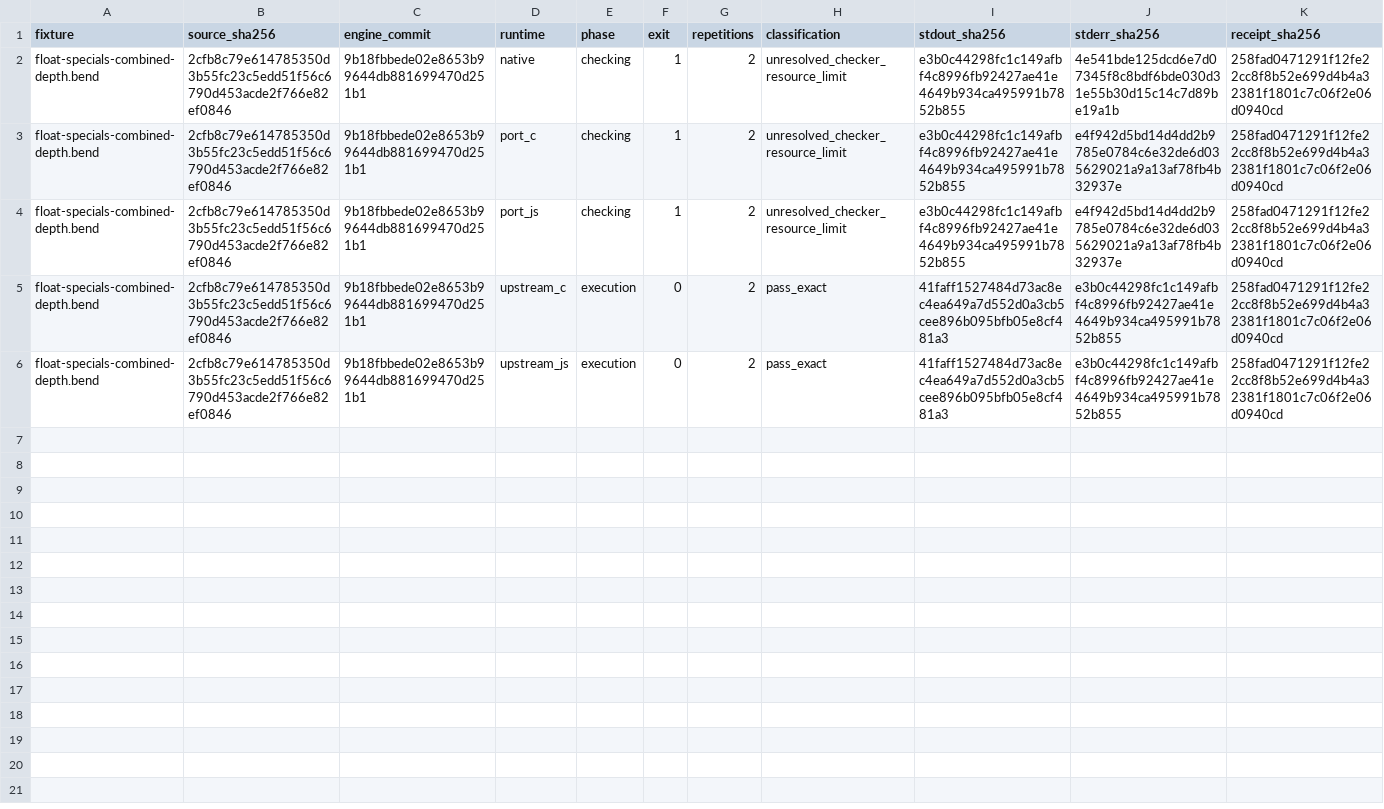
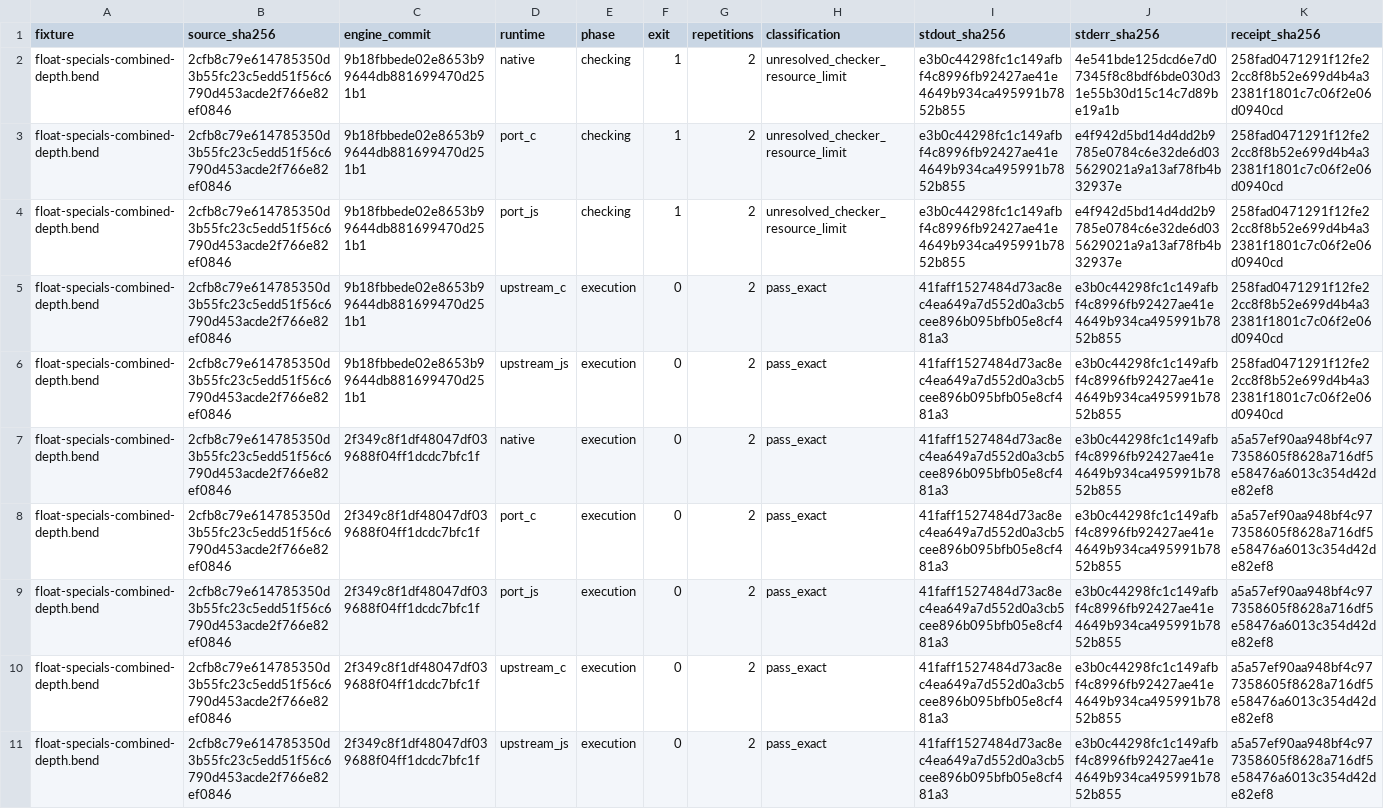
Before and after one commit to TeamDman/teamy-bend, a CSV file: docs/cpu-float-specials-depth-evidence.csv, drawn as a sheet; only a part is shown; rows hold the shown columns only; the diff names each change by its address in the sheet, - before the commit and + after, or states it on an @@ line.

Commit message:
docs: record checker depth repair and renewed CPU parity evidence

```diff
--- a/docs/cpu-float-specials-depth-evidence.csv
+++ b/docs/cpu-float-specials-depth-evidence.csv
+row 7: float-specials-combined-depth.bend | 2cfb8c79e614785350d3b55fc23c5edd51f56c6790d453acde2f766e82ef0846 | 2f349c8f1df48047df039688f04ff1dcdc7bfc1f | native | execution | 0 | 2 | pass_exact | 41faff1527484d73ac8ec4ea649a7d552d0a3cb5cee896b095bfb05e8cf481a3 | e3b0c44298fc1c149afbf4c8996fb92427ae41e4649b934ca495991b7852b855 | a5a57ef90aa948bf4c977358605f8628a716df5e58476a6013c354d42de82ef8
+row 8: float-specials-combined-depth.bend | 2cfb8c79e614785350d3b55fc23c5edd51f56c6790d453acde2f766e82ef0846 | 2f349c8f1df48047df039688f04ff1dcdc7bfc1f | port_c | execution | 0 | 2 | pass_exact | 41faff1527484d73ac8ec4ea649a7d552d0a3cb5cee896b095bfb05e8cf481a3 | e3b0c44298fc1c149afbf4c8996fb92427ae41e4649b934ca495991b7852b855 | a5a57ef90aa948bf4c977358605f8628a716df5e58476a6013c354d42de82ef8
+row 9: float-specials-combined-depth.bend | 2cfb8c79e614785350d3b55fc23c5edd51f56c6790d453acde2f766e82ef0846 | 2f349c8f1df48047df039688f04ff1dcdc7bfc1f | port_js | execution | 0 | 2 | pass_exact | 41faff1527484d73ac8ec4ea649a7d552d0a3cb5cee896b095bfb05e8cf481a3 | e3b0c44298fc1c149afbf4c8996fb92427ae41e4649b934ca495991b7852b855 | a5a57ef90aa948bf4c977358605f8628a716df5e58476a6013c354d42de82ef8
+row 10: float-specials-combined-depth.bend | 2cfb8c79e614785350d3b55fc23c5edd51f56c6790d453acde2f766e82ef0846 | 2f349c8f1df48047df039688f04ff1dcdc7bfc1f | upstream_c | execution | 0 | 2 | pass_exact | 41faff1527484d73ac8ec4ea649a7d552d0a3cb5cee896b095bfb05e8cf481a3 | e3b0c44298fc1c149afbf4c8996fb92427ae41e4649b934ca495991b7852b855 | a5a57ef90aa948bf4c977358605f8628a716df5e58476a6013c354d42de82ef8
+row 11: float-specials-combined-depth.bend | 2cfb8c79e614785350d3b55fc23c5edd51f56c6790d453acde2f766e82ef0846 | 2f349c8f1df48047df039688f04ff1dcdc7bfc1f | upstream_js | execution | 0 | 2 | pass_exact | 41faff1527484d73ac8ec4ea649a7d552d0a3cb5cee896b095bfb05e8cf481a3 | e3b0c44298fc1c149afbf4c8996fb92427ae41e4649b934ca495991b7852b855 | a5a57ef90aa948bf4c977358605f8628a716df5e58476a6013c354d42de82ef8
```
Also changed, not shown: docs/cpu-checking-evidence.csv, docs/cpu-demand-evidence.csv, 8 other files.
